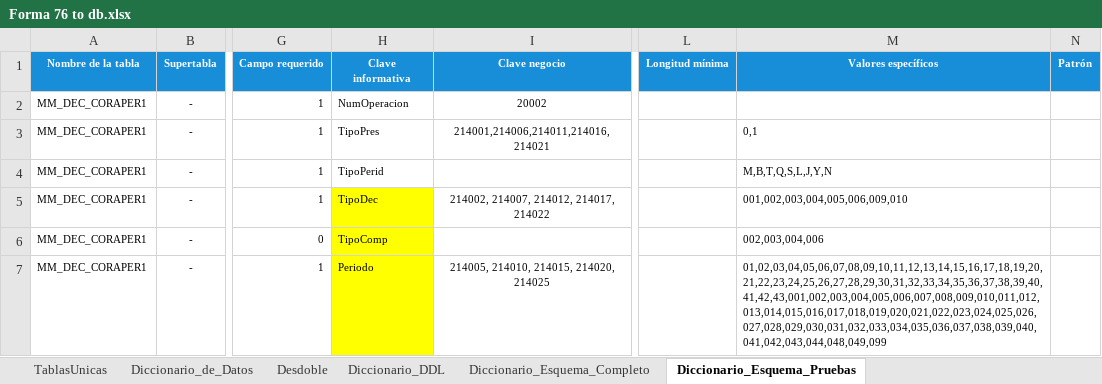
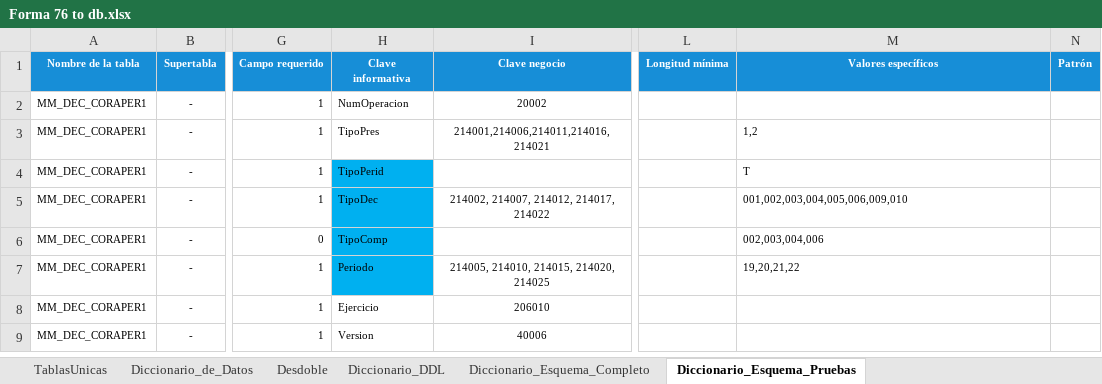
Before and after one commit to ivannpy/integracion, an Excel workbook: Forma 76 to db.xlsx, sheet Diccionario_Esquema_Pruebas, drawn as a sheet; only a part is shown, gaps mark what is left out; the shorter side is filled out with more unchanged rows; values as stored, in another font and other column widths than the file's, no borders; the diff covers the shown part only; the diff names each change by its address in the sheet, - before the commit and + after, or states it on an @@ line.

```diff
--- a/Forma 76 to db.xlsx (sheet Diccionario_Esquema_Pruebas)
+++ b/Forma 76 to db.xlsx (sheet Diccionario_Esquema_Pruebas)
-M3 (Valores específicos): 0,1
+M3 (Valores específicos): 1,2
-H4 fill: none
+H4 fill: #00B0F0
-M4 (Valores específicos): M,B,T,Q,S,L,J,Y,N
+M4 (Valores específicos): T
-H5:H7 fill: #FFFF00
+H5:H7 fill: #00B0F0
-M7 (Valores específicos): 01,02,03,04,05,06,07,08,09,10,11,12,13,14,15,16,17,18,19,20,21,22,23,24,25,26,27,28,29,30,31,32,33,34,35,36,37,38,39,40,41,42,43,001,002,003,004,005,006,007,008,009,010,011,012,013,014,015,016,017,018,019,020,021,022,023,024,025,026,027,028,029,030,031,032,033,034,035,036,037,038,039,040,041,042,043,044,048,049,099
+M7 (Valores específicos): 19,20,21,22
```
Also changed, not shown: 2 removed rows, 1 edited cell and cell formats elsewhere in this sheet, sheet Diccionario_de_Datos, sheet Diccionario_DDL, sheet Diccionario_Esquema_Completo, sheet Desdoble, 1 other file.
